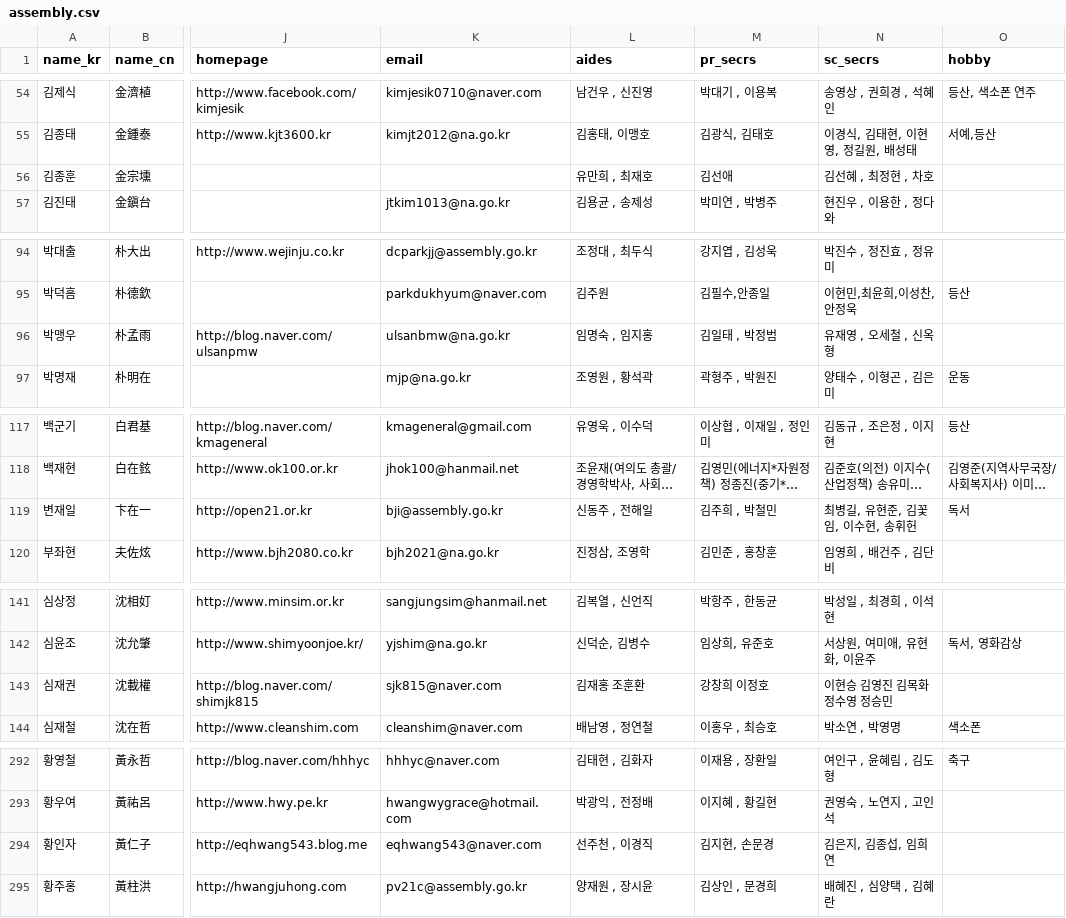
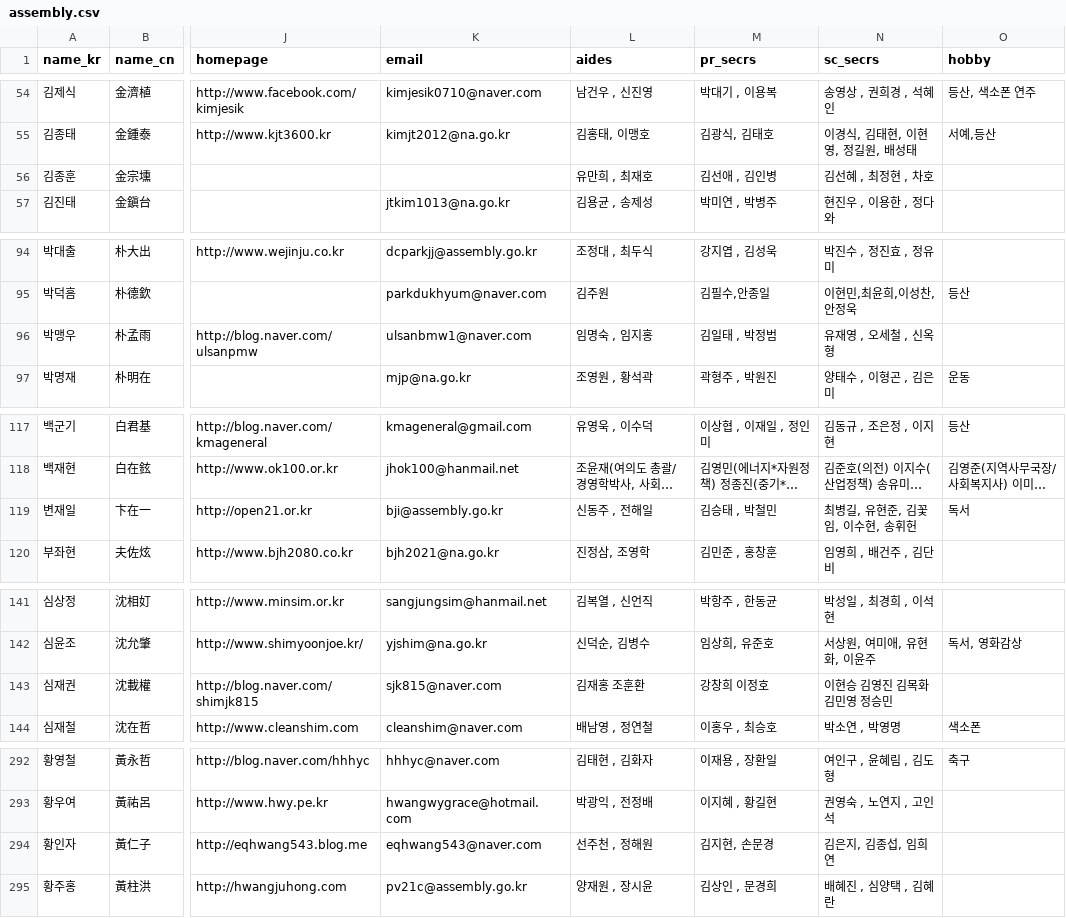
Before and after one commit to teampopong/data-assembly, a CSV file: assembly.csv, drawn as a sheet; only a part is shown, gaps mark what is left out; long unchanged cells end in …; the diff names each change by its address in the sheet, - before the commit and + after, or states it on an @@ line.

```diff
--- a/assembly.csv
+++ b/assembly.csv
-M56 (pr_secrs): 김선애
+M56 (pr_secrs): 김선애 , 김인병
-K96 (email): ulsanbmw@na.go.kr
+K96 (email): ulsanbmw1@naver.com
-M119 (pr_secrs): 김주희 , 박철민
+M119 (pr_secrs): 김승태 , 박철민
-N143 (sc_secrs): 이현승 김영진 김목화 정수영 정승민
+N143 (sc_secrs): 이현승 김영진 김목화 김민영 정승민
-L294 (aides): 선주천 , 이경직
+L294 (aides): 선주천 , 정해원
```
Also changed, not shown: committees/committee_list_기획재정위원회.csv, committees/committee_list_예산결산특별위원회.csv, 1 other file.
